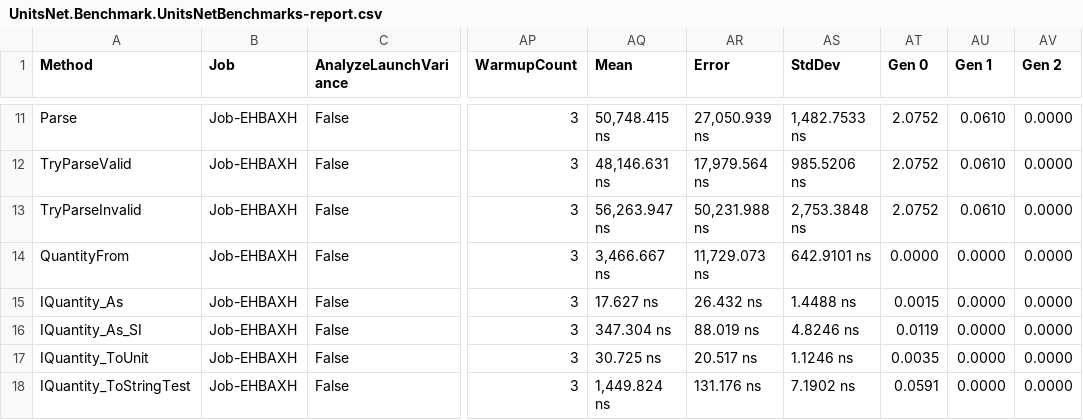
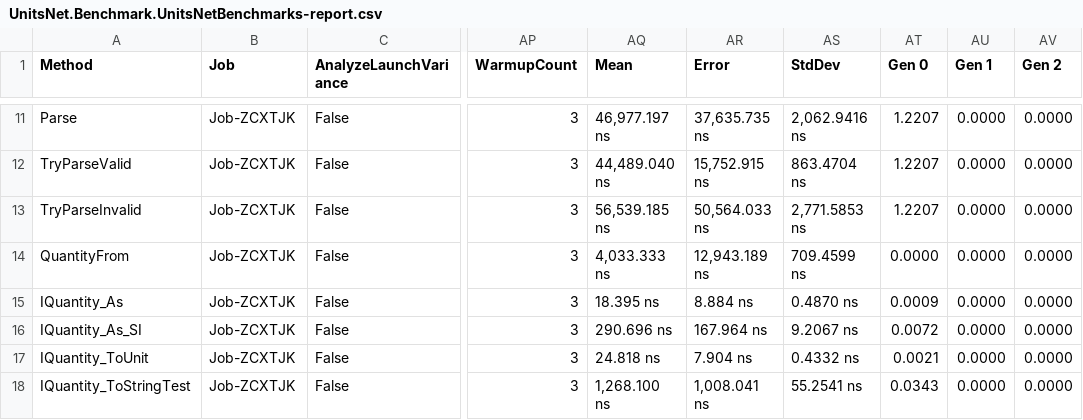
Before and after one commit to lipchev/UnitsNet-Benchmarks, a CSV file: benchmarks/netcoreapp50/results/UnitsNet.Benchmark.UnitsNetBenchmarks-report.csv, drawn as a sheet; only a part is shown, gaps mark what is left out; the diff covers the shown part only; the diff names each change by its address in the sheet, - before the commit and + after, or states it on an @@ line.

```diff
--- a/benchmarks/netcoreapp50/results/UnitsNet.Benchmark.UnitsNetBenchmarks-report.csv
+++ b/benchmarks/netcoreapp50/results/UnitsNet.Benchmark.UnitsNetBenchmarks-report.csv
-B11:B18 (Job): Job-EHBAXH
+B11:B18 (Job): Job-ZCXTJK
-AQ11 (Mean): 50,748.415 ns
+AQ11 (Mean): 46,977.197 ns
-AR11 (Error): 27,050.939 ns
+AR11 (Error): 37,635.735 ns
-AS11 (StdDev): 1,482.7533 ns
+AS11 (StdDev): 2,062.9416 ns
-AT11:AT13 (Gen 0): 2.0752
+AT11:AT13 (Gen 0): 1.2207
-AU11:AU13 (Gen 1): 0.0610
+AU11:AU13 (Gen 1): 0.0000
-AQ12 (Mean): 48,146.631 ns
+AQ12 (Mean): 44,489.040 ns
-AR12 (Error): 17,979.564 ns
+AR12 (Error): 15,752.915 ns
-AS12 (StdDev): 985.5206 ns
+AS12 (StdDev): 863.4704 ns
-AQ13 (Mean): 56,263.947 ns
+AQ13 (Mean): 56,539.185 ns
-AR13 (Error): 50,231.988 ns
+AR13 (Error): 50,564.033 ns
-AS13 (StdDev): 2,753.3848 ns
+AS13 (StdDev): 2,771.5853 ns
-AQ14 (Mean): 3,466.667 ns
+AQ14 (Mean): 4,033.333 ns
-AR14 (Error): 11,729.073 ns
+AR14 (Error): 12,943.189 ns
-AS14 (StdDev): 642.9101 ns
+AS14 (StdDev): 709.4599 ns
-AQ15 (Mean): 17.627 ns
+AQ15 (Mean): 18.395 ns
-AR15 (Error): 26.432 ns
+AR15 (Error): 8.884 ns
-AS15 (StdDev): 1.4488 ns
+AS15 (StdDev): 0.4870 ns
-AT15 (Gen 0): 0.0015
+AT15 (Gen 0): 0.0009
-AQ16 (Mean): 347.304 ns
+AQ16 (Mean): 290.696 ns
-AR16 (Error): 88.019 ns
+AR16 (Error): 167.964 ns
-AS16 (StdDev): 4.8246 ns
+AS16 (StdDev): 9.2067 ns
-AT16 (Gen 0): 0.0119
+AT16 (Gen 0): 0.0072
-AQ17 (Mean): 30.725 ns
+AQ17 (Mean): 24.818 ns
-AR17 (Error): 20.517 ns
+AR17 (Error): 7.904 ns
-AS17 (StdDev): 1.1246 ns
+AS17 (StdDev): 0.4332 ns
-AT17 (Gen 0): 0.0035
+AT17 (Gen 0): 0.0021
-AQ18 (Mean): 1,449.824 ns
+AQ18 (Mean): 1,268.100 ns
-AR18 (Error): 131.176 ns
+AR18 (Error): 1,008.041 ns
-AS18 (StdDev): 7.1902 ns
+AS18 (StdDev): 55.2541 ns
-AT18 (Gen 0): 0.0591
+AT18 (Gen 0): 0.0343
```
Also changed, not shown: 40 edited cells elsewhere in this file, 5 other files.
